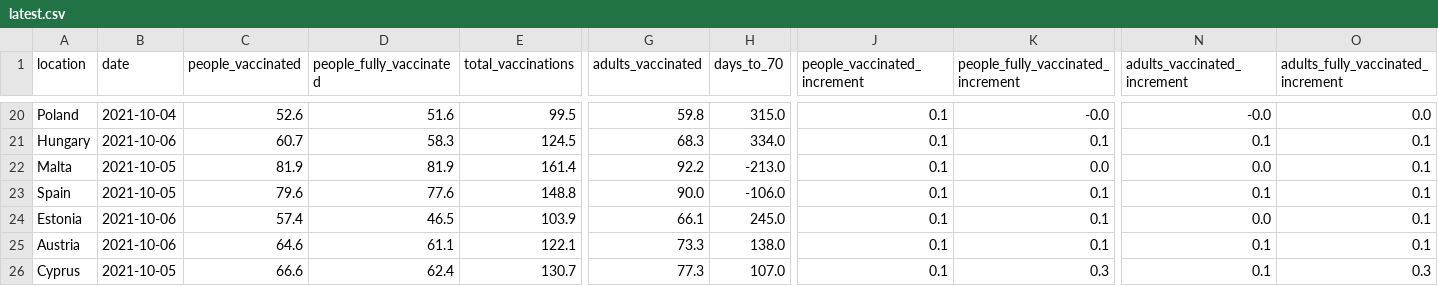
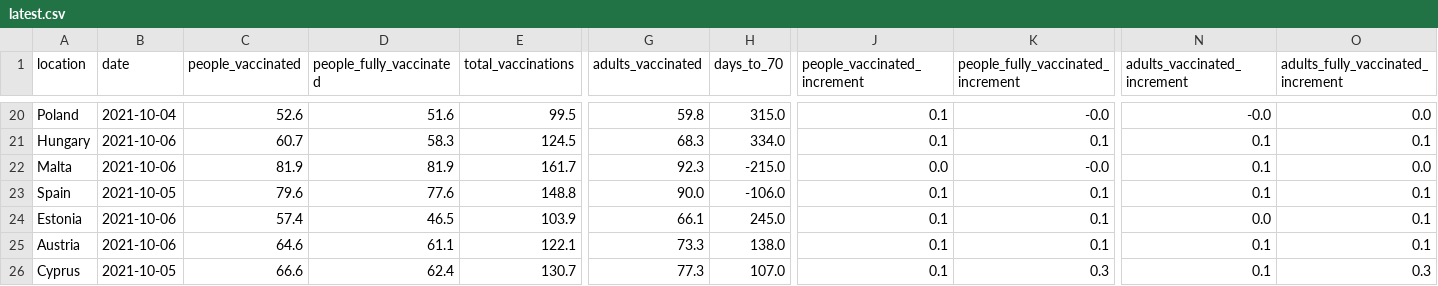
Before and after one commit to blasf1/covid_vaccine_progress_bot, a CSV file: latest.csv, drawn as a sheet; only a part is shown, gaps mark what is left out; the diff names each change by its address in the sheet, - before the commit and + after, or states it on an @@ line.

```diff
--- a/latest.csv
+++ b/latest.csv
-B22 (date): 2021-10-05
+B22 (date): 2021-10-06
-E22 (total_vaccinations): 161.4
+E22 (total_vaccinations): 161.7
-G22 (adults_vaccinated): 92.2
+G22 (adults_vaccinated): 92.3
-H22 (days_to_70): -213.0
+H22 (days_to_70): -215.0
-J22 (people_vaccinated_increment): 0.1
+J22 (people_vaccinated_increment): 0.0
-K22: 0.0
+K22: -0.0
-N22 (adults_vaccinated_increment): 0.0
+N22 (adults_vaccinated_increment): 0.1
-O22: 0.1
+O22: 0.0
```
Also changed, not shown: output/EuropeanUnion.csv, output/Malta.csv, 2 other files.
